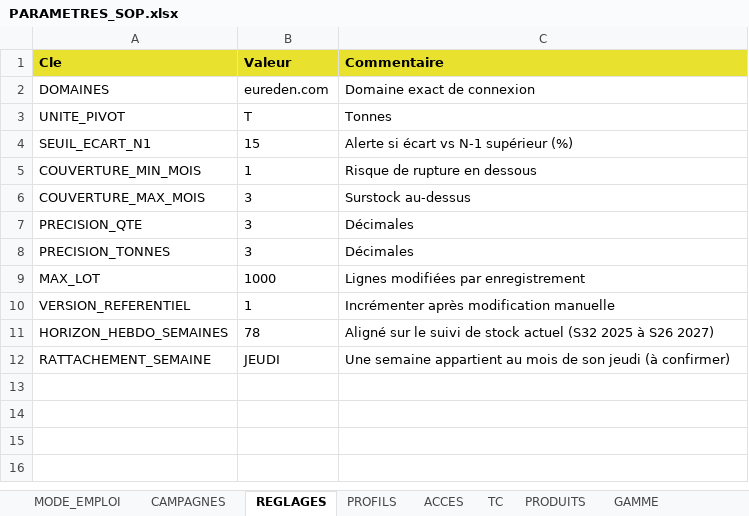
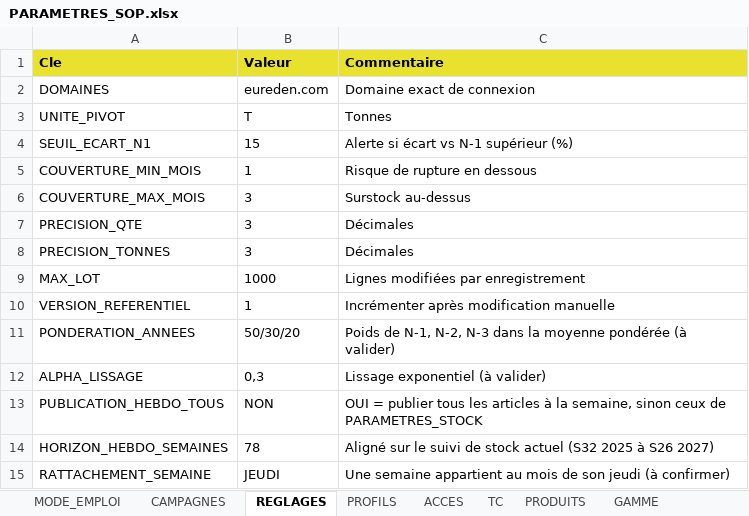
Before and after one commit to AlexFlexIA/EureSOP, an Excel workbook: modeles/xlsx/PARAMETRES_SOP.xlsx, sheet REGLAGES, drawn as a sheet; values as stored, in another font and other column widths than the file's, no borders; the diff names each change by its address in the sheet, - before the commit and + after, or states it on an @@ line.

```diff
--- a/modeles/xlsx/PARAMETRES_SOP.xlsx (sheet REGLAGES)
+++ b/modeles/xlsx/PARAMETRES_SOP.xlsx (sheet REGLAGES)
+row 11: PONDERATION_ANNEES | 50/30/20 | Poids de N-1, N-2, N-3 dans la moyenne pondérée (à valider)
+row 12: ALPHA_LISSAGE | 0,3 | Lissage exponentiel (à valider)
+row 13: PUBLICATION_HEBDO_TOUS | NON | OUI = publier tous les articles à la semaine, sinon ceux de PARAMETRES_STOCK
```
Also changed, not shown: sheet COEFFICIENTS, sheet ARBITRAGES, modeles/xlsx/ENTREE_BUDGET.xlsx, modeles/xlsx/ENTREE_COMMANDES_FOURN.xlsx, 14 other files.
